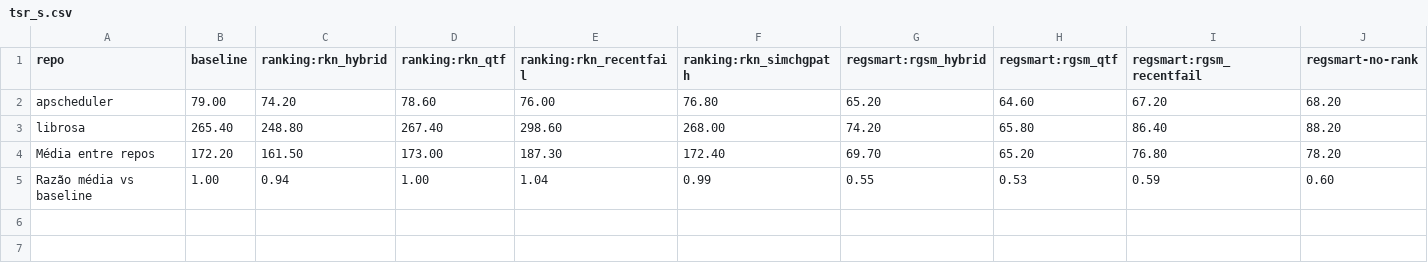
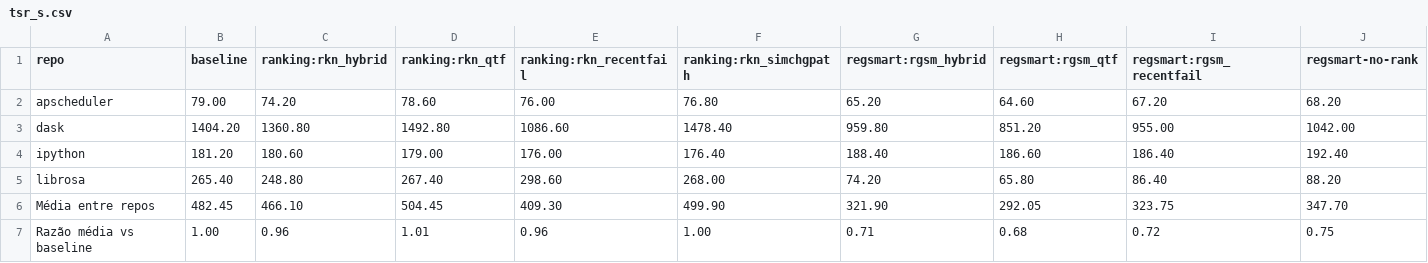
Before and after one commit to leticosta4/regsmart-experiments, a CSV file: data/flaky_mut/metrics/tables/tsr_s.csv, drawn as a sheet.

```diff
--- a/data/flaky_mut/metrics/tables/tsr_s.csv
+++ b/data/flaky_mut/metrics/tables/tsr_s.csv
@@ -2,4 +2,6 @@ repo,baseline,ranking:rkn_hybrid,ranking:rkn_qtf,ranking:rkn_recentfail,ranking:
 apscheduler,79.00,74.20,78.60,76.00,76.80,65.20,64.60,67.20,68.20
+dask,1404.20,1360.80,1492.80,1086.60,1478.40,959.80,851.20,955.00,1042.00
+ipython,181.20,180.60,179.00,176.00,176.40,188.40,186.60,186.40,192.40
 librosa,265.40,248.80,267.40,298.60,268.00,74.20,65.80,86.40,88.20
-Média entre repos,172.20,161.50,173.00,187.30,172.40,69.70,65.20,76.80,78.20
-Razão média vs baseline,1.00,0.94,1.00,1.04,0.99,0.55,0.53,0.59,0.60
+Média entre repos,482.45,466.10,504.45,409.30,499.90,321.90,292.05,323.75,347.70
+Razão média vs baseline,1.00,0.96,1.01,0.96,1.00,0.71,0.68,0.72,0.75
```
Also changed, not shown: data/flaky_mut/metrics/tables/apfdc.csv, data/flaky_mut/metrics/tables/apfdc_sd.csv, 32 other files.
